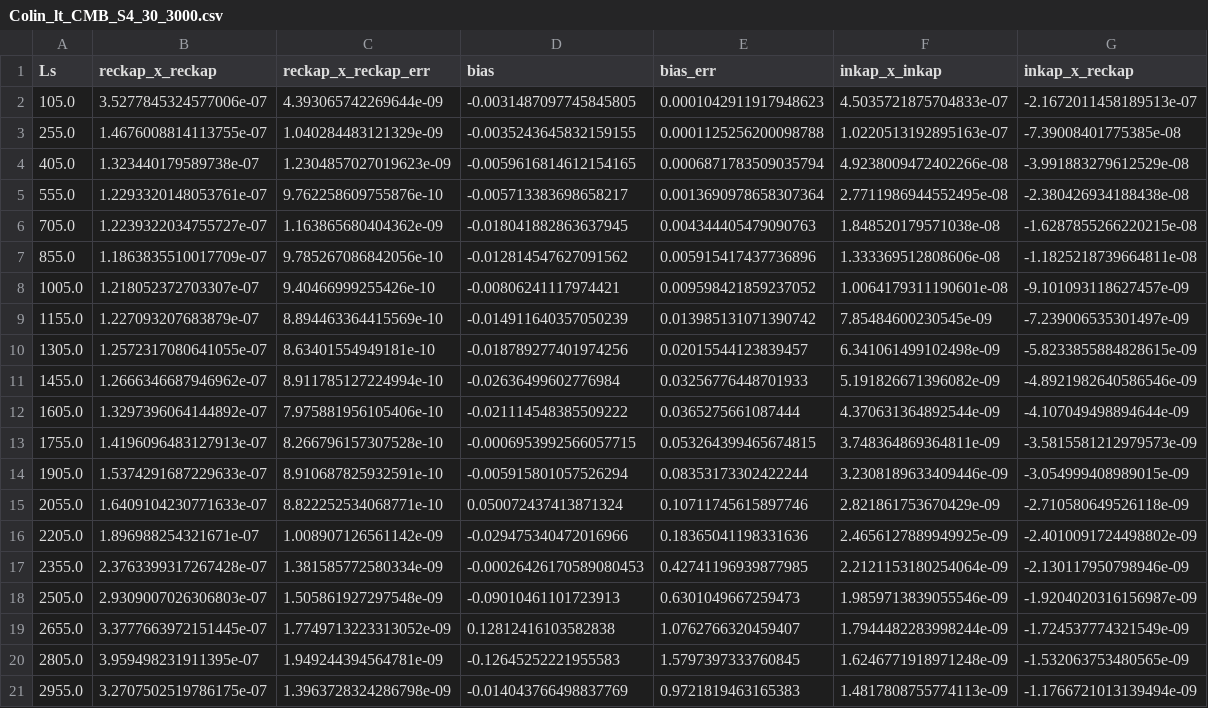
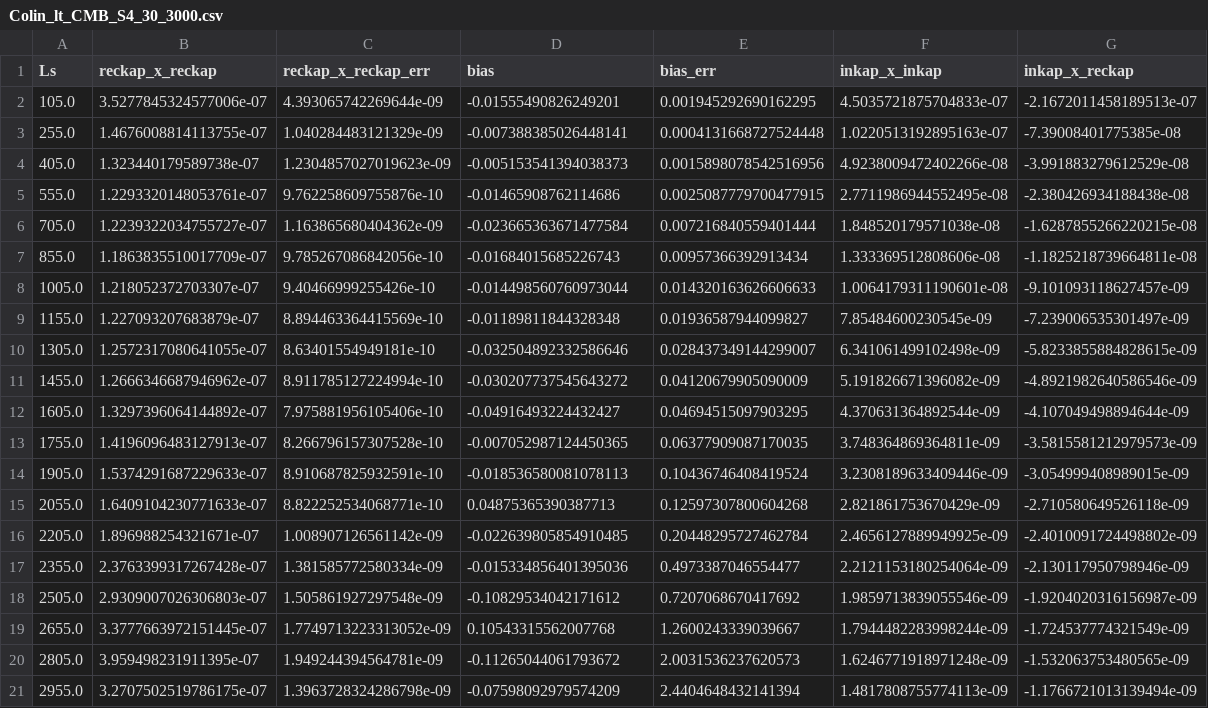
Before and after one commit to catketchup/new_reion-lens, a CSV file: output/data36/Colin_lt_CMB_S4_30_3000.csv, drawn as a sheet.

```diff
--- a/output/data36/Colin_lt_CMB_S4_30_3000.csv
+++ b/output/data36/Colin_lt_CMB_S4_30_3000.csv
@@ -1,21 +1,21 @@
 Ls,reckap_x_reckap,reckap_x_reckap_err,bias,bias_err,inkap_x_inkap,inkap_x_reckap
-105.0,3.5277845324577006e-07,4.393065742269644e-09,-0.0031487097745845805,0.0001042911917948623,4.5035721875704833e-07,-2.1672011458189513e-07
-255.0,1.4676008814113755e-07,1.040284483121329e-09,-0.0035243645832159155,0.0001125256200098788,1.0220513192895163e-07,-7.39008401775385e-08
-405.0,1.323440179589738e-07,1.2304857027019623e-09,-0.0059616814612154165,0.0006871783509035794,4.9238009472402266e-08,-3.991883279612529e-08
-555.0,1.2293320148053761e-07,9.762258609755876e-10,-0.005713383698658217,0.0013690978658307364,2.7711986944552495e-08,-2.380426934188438e-08
-705.0,1.2239322034755727e-07,1.163865680404362e-09,-0.018041882863637945,0.004344405479090763,1.848520179571038e-08,-1.6287855266220215e-08
-855.0,1.1863835510017709e-07,9.785267086842056e-10,-0.012814547627091562,0.005915417437736896,1.333369512808606e-08,-1.1825218739664811e-08
-1005.0,1.218052372703307e-07,9.40466999255426e-10,-0.00806241117974421,0.009598421859237052,1.0064179311190601e-08,-9.101093118627457e-09
-1155.0,1.227093207683879e-07,8.894463364415569e-10,-0.014911640357050239,0.013985131071390742,7.85484600230545e-09,-7.239006535301497e-09
-1305.0,1.2572317080641055e-07,8.63401554949181e-10,-0.018789277401974256,0.02015544123839457,6.341061499102498e-09,-5.8233855884828615e-09
-1455.0,1.2666346687946962e-07,8.911785127224994e-10,-0.02636499602776984,0.03256776448701933,5.191826671396082e-09,-4.8921982640586546e-09
-1605.0,1.3297396064144892e-07,7.975881956105406e-10,-0.021114548385509222,0.0365275661087444,4.370631364892544e-09,-4.107049498894644e-09
-1755.0,1.4196096483127913e-07,8.266796157307528e-10,-0.0006953992566057715,0.053264399465674815,3.748364869364811e-09,-3.5815581212979573e-09
-1905.0,1.5374291687229633e-07,8.910687825932591e-10,-0.005915801057526294,0.08353173302422244,3.2308189633409446e-09,-3.054999408989015e-09
-2055.0,1.6409104230771633e-07,8.822252534068771e-10,0.050072437413871324,0.10711745615897746,2.821861753670429e-09,-2.710580649526118e-09
-2205.0,1.896988254321671e-07,1.008907126561142e-09,-0.029475340472016966,0.18365041198331636,2.4656127889949925e-09,-2.4010091724498802e-09
-2355.0,2.3763399317267428e-07,1.381585772580334e-09,-0.00026426170589080453,0.42741196939877985,2.2121153180254064e-09,-2.130117950798946e-09
-2505.0,2.9309007026306803e-07,1.505861927297548e-09,-0.09010461101723913,0.6301049667259473,1.9859713839055546e-09,-1.9204020316156987e-09
-2655.0,3.3777663972151445e-07,1.7749713223313052e-09,0.12812416103582838,1.0762766320459407,1.7944482283998244e-09,-1.724537774321549e-09
-2805.0,3.959498231911395e-07,1.949244394564781e-09,-0.12645252221955583,1.5797397333760845,1.6246771918971248e-09,-1.532063753480565e-09
-2955.0,3.2707502519786175e-07,1.3963728324286798e-09,-0.014043766498837769,0.9721819463165383,1.4817808755774113e-09,-1.1766721013139494e-09
+105.0,3.5277845324577006e-07,4.393065742269644e-09,-0.01555490826249201,0.001945292690162295,4.5035721875704833e-07,-2.1672011458189513e-07
+255.0,1.4676008814113755e-07,1.040284483121329e-09,-0.007388385026448141,0.0004131668727524448,1.0220513192895163e-07,-7.39008401775385e-08
+405.0,1.323440179589738e-07,1.2304857027019623e-09,-0.005153541394038373,0.0015898078542516956,4.9238009472402266e-08,-3.991883279612529e-08
+555.0,1.2293320148053761e-07,9.762258609755876e-10,-0.01465908762114686,0.0025087779700477915,2.7711986944552495e-08,-2.380426934188438e-08
+705.0,1.2239322034755727e-07,1.163865680404362e-09,-0.023665363671477584,0.007216840559401444,1.848520179571038e-08,-1.6287855266220215e-08
+855.0,1.1863835510017709e-07,9.785267086842056e-10,-0.01684015685226743,0.00957366392913434,1.333369512808606e-08,-1.1825218739664811e-08
+1005.0,1.218052372703307e-07,9.40466999255426e-10,-0.014498560760973044,0.014320163626606633,1.0064179311190601e-08,-9.101093118627457e-09
+1155.0,1.227093207683879e-07,8.894463364415569e-10,-0.01189811844328348,0.01936587944099827,7.85484600230545e-09,-7.239006535301497e-09
+1305.0,1.2572317080641055e-07,8.63401554949181e-10,-0.032504892332586646,0.028437349144299007,6.341061499102498e-09,-5.8233855884828615e-09
+1455.0,1.2666346687946962e-07,8.911785127224994e-10,-0.030207737545643272,0.04120679905090009,5.191826671396082e-09,-4.8921982640586546e-09
+1605.0,1.3297396064144892e-07,7.975881956105406e-10,-0.04916493224432427,0.04694515097903295,4.370631364892544e-09,-4.107049498894644e-09
+1755.0,1.4196096483127913e-07,8.266796157307528e-10,-0.007052987124450365,0.06377909087170035,3.748364869364811e-09,-3.5815581212979573e-09
+1905.0,1.5374291687229633e-07,8.910687825932591e-10,-0.018536580081078113,0.10436746408419524,3.2308189633409446e-09,-3.054999408989015e-09
+2055.0,1.6409104230771633e-07,8.822252534068771e-10,0.04875365390387713,0.12597307800604268,2.821861753670429e-09,-2.710580649526118e-09
+2205.0,1.896988254321671e-07,1.008907126561142e-09,-0.022639805854910485,0.20448295727462784,2.4656127889949925e-09,-2.4010091724498802e-09
+2355.0,2.3763399317267428e-07,1.381585772580334e-09,-0.015334856401395036,0.4973387046554477,2.2121153180254064e-09,-2.130117950798946e-09
+2505.0,2.9309007026306803e-07,1.505861927297548e-09,-0.10829534042171612,0.7207068670417692,1.9859713839055546e-09,-1.9204020316156987e-09
+2655.0,3.3777663972151445e-07,1.7749713223313052e-09,0.10543315562007768,1.2600243339039667,1.7944482283998244e-09,-1.724537774321549e-09
+2805.0,3.959498231911395e-07,1.949244394564781e-09,-0.11265044061793672,2.0031536237620573,1.6246771918971248e-09,-1.532063753480565e-09
+2955.0,3.2707502519786175e-07,1.3963728324286798e-09,-0.07598092979574209,2.4404648432141394,1.4817808755774113e-09,-1.1766721013139494e-09
```
Also changed, not shown: output/data36/websky_lt_CMB_S3_30_3000.csv, output/data36/websky_lt_CMB_S3_30_4000.csv, 21 other files.
